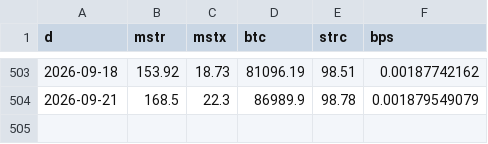
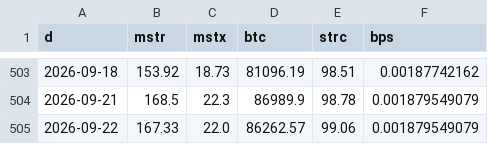
Before and after one commit to Kaim222/btc-quantile-ladder, a CSV file: data/mstr-daily.csv, drawn as a sheet; only a part is shown, gaps mark what is left out.

Commit message:
data refresh: 2026-09-22T21:29Z

```diff
--- a/data/mstr-daily.csv
+++ b/data/mstr-daily.csv
@@ -504 +504,2 @@ d,mstr,mstx,btc,strc,bps
 2026-09-21,168.5,22.3,86989.9,98.78,0.001879549079
+2026-09-22,167.33,22.0,86262.57,99.06,0.001879549079
```
Also changed, not shown: 6 other files.
